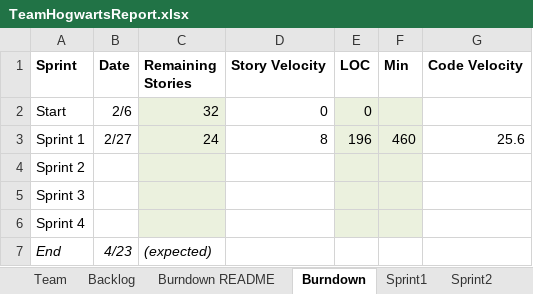
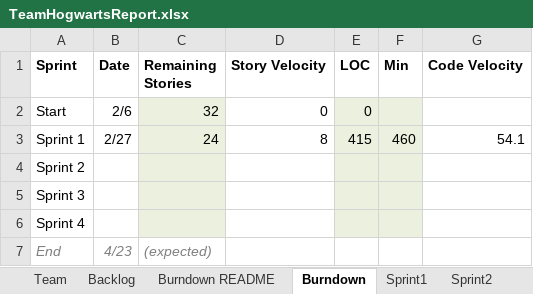
Before and after one commit to JoeyIsZY/ssw555tmHogwarts2020Spring, an Excel workbook: docs/TeamHogwartsReport.xlsx, sheet Burndown, drawn as a sheet; values as stored, in another font and other column widths than the file's, no borders; charts and pictures not drawn; the diff names each change by its address in the sheet, - before the commit and + after, or states it on an @@ line.

```diff
--- a/docs/TeamHogwartsReport.xlsx (sheet Burndown)
+++ b/docs/TeamHogwartsReport.xlsx (sheet Burndown)
-E3 (LOC): 196
+E3 (LOC): 415
-G3 (Code Velocity): 25.6
+G3 (Code Velocity): 54.1
-A7:C7 text colour: black
+A7:C7 text colour: #808080
```
Also changed, not shown: sheet Sprint1.
